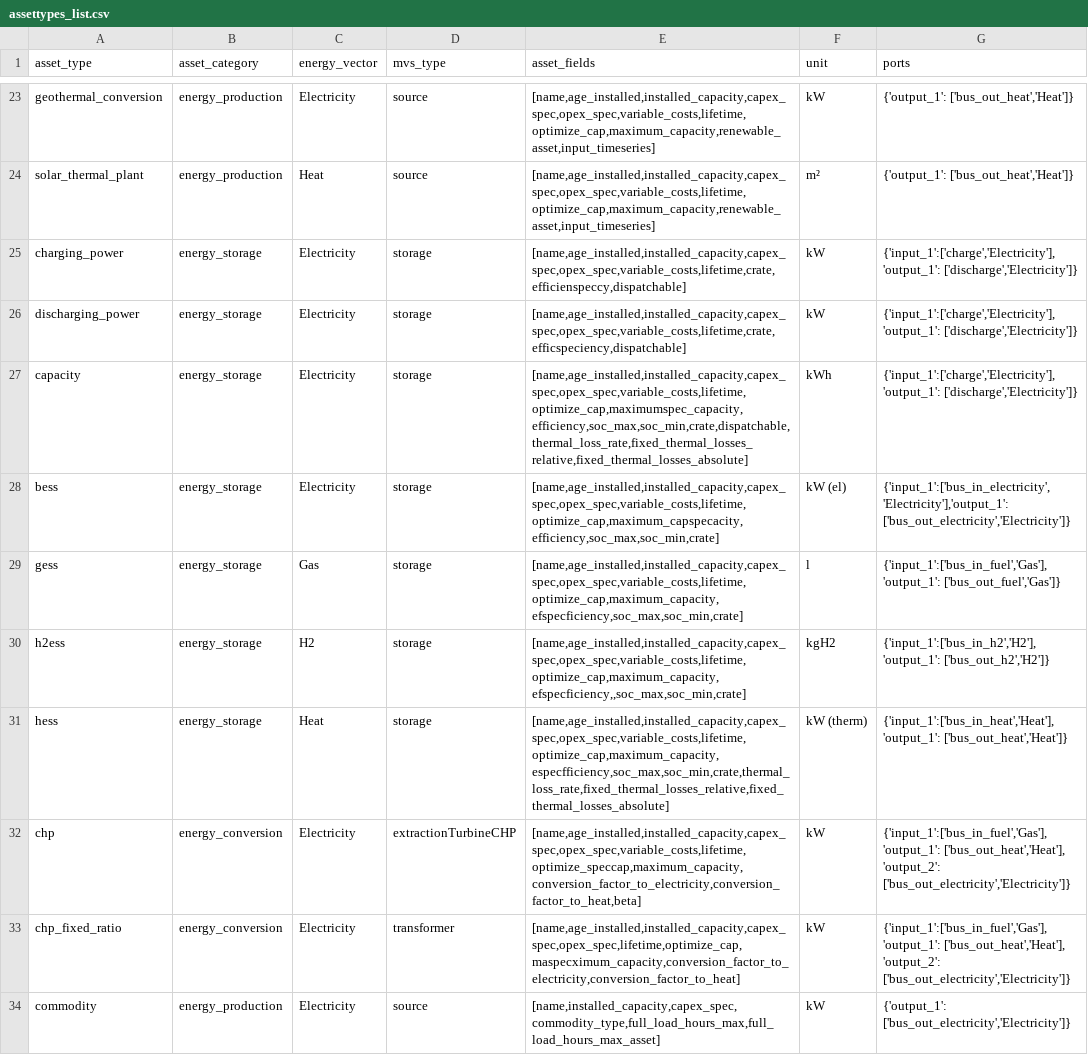
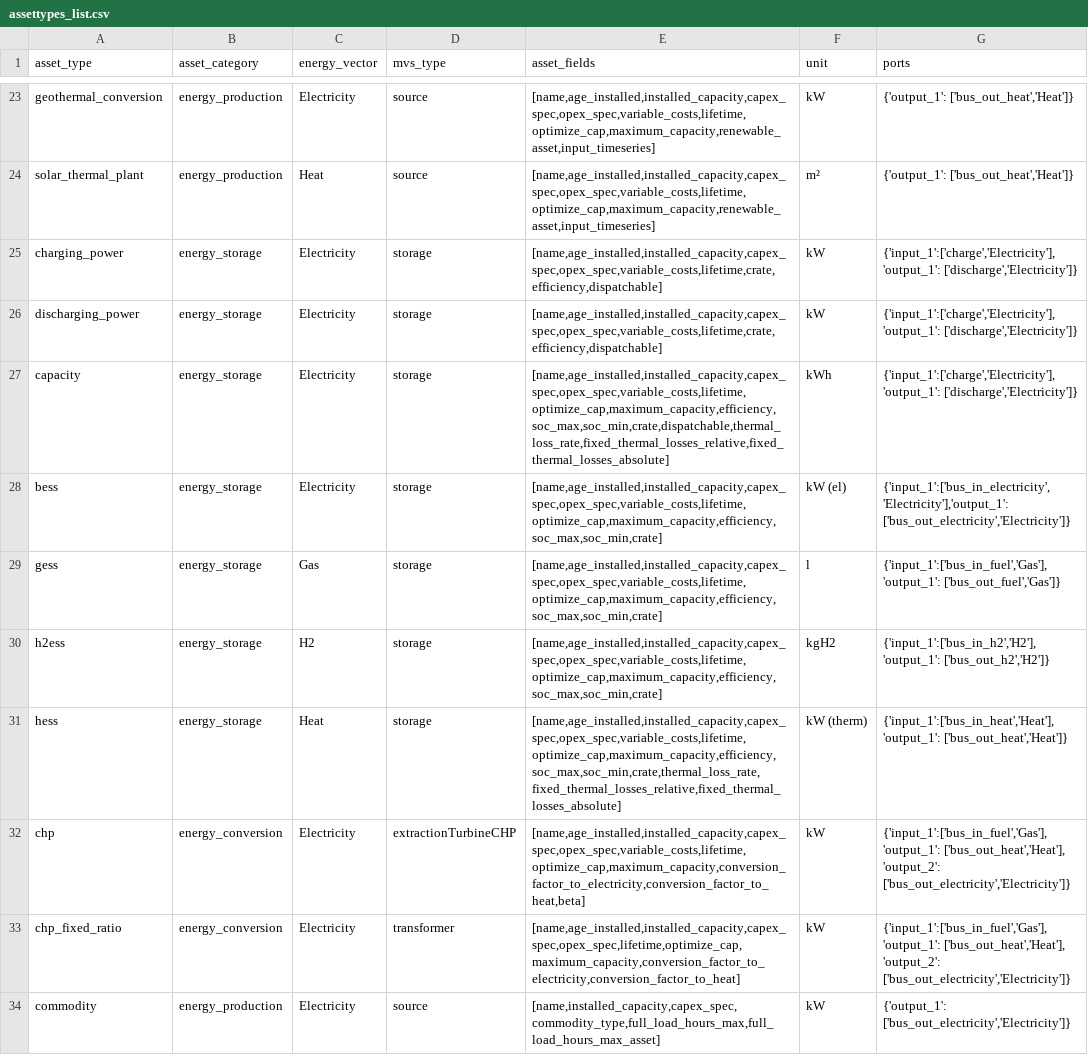
Before and after one commit to open-plan-tool/gui, a CSV file: app/resources/assettypes_list.csv, drawn as a sheet; only a part is shown, gaps mark what is left out; the diff names each change by its address in the sheet, - before the commit and + after, or states it on an @@ line.

```diff
--- a/app/resources/assettypes_list.csv
+++ b/app/resources/assettypes_list.csv
-E25 (asset_fields): [name,age_installed,installed_capacity,capex_spec,opex_spec,variable_costs,lifetime,crate,efficienspeccy,dispatchable]
+E25 (asset_fields): [name,age_installed,installed_capacity,capex_spec,opex_spec,variable_costs,lifetime,crate,efficiency,dispatchable]
-E26 (asset_fields): [name,age_installed,installed_capacity,capex_spec,opex_spec,variable_costs,lifetime,crate,efficspeciency,dispatchable]
+E26 (asset_fields): [name,age_installed,installed_capacity,capex_spec,opex_spec,variable_costs,lifetime,crate,efficiency,dispatchable]
-E27 (asset_fields): [name,age_installed,installed_capacity,capex_spec,opex_spec,variable_costs,lifetime,optimize_cap,maximumspec_capacity,efficiency,soc_max,soc_min,crate,dispatchable,thermal_loss_rate,fixed_thermal_losses_relative,fixed_thermal_losses_absolute]
+E27 (asset_fields): [name,age_installed,installed_capacity,capex_spec,opex_spec,variable_costs,lifetime,optimize_cap,maximum_capacity,efficiency,soc_max,soc_min,crate,dispatchable,thermal_loss_rate,fixed_thermal_losses_relative,fixed_thermal_losses_absolute]
-E28 (asset_fields): [name,age_installed,installed_capacity,capex_spec,opex_spec,variable_costs,lifetime,optimize_cap,maximum_capspecacity,efficiency,soc_max,soc_min,crate]
+E28 (asset_fields): [name,age_installed,installed_capacity,capex_spec,opex_spec,variable_costs,lifetime,optimize_cap,maximum_capacity,efficiency,soc_max,soc_min,crate]
-E29 (asset_fields): [name,age_installed,installed_capacity,capex_spec,opex_spec,variable_costs,lifetime,optimize_cap,maximum_capacity,efspecficiency,soc_max,soc_min,crate]
+E29 (asset_fields): [name,age_installed,installed_capacity,capex_spec,opex_spec,variable_costs,lifetime,optimize_cap,maximum_capacity,efficiency,soc_max,soc_min,crate]
-E30 (asset_fields): [name,age_installed,installed_capacity,capex_spec,opex_spec,variable_costs,lifetime,optimize_cap,maximum_capacity,efspecficiency,,soc_max,soc_min,crate]
+E30 (asset_fields): [name,age_installed,installed_capacity,capex_spec,opex_spec,variable_costs,lifetime,optimize_cap,maximum_capacity,efficiency,soc_max,soc_min,crate]
-E31 (asset_fields): [name,age_installed,installed_capacity,capex_spec,opex_spec,variable_costs,lifetime,optimize_cap,maximum_capacity,especfficiency,soc_max,soc_min,crate,thermal_loss_rate,fixed_thermal_losses_relative,fixed_thermal_losses_absolute]
+E31 (asset_fields): [name,age_installed,installed_capacity,capex_spec,opex_spec,variable_costs,lifetime,optimize_cap,maximum_capacity,efficiency,soc_max,soc_min,crate,thermal_loss_rate,fixed_thermal_losses_relative,fixed_thermal_losses_absolute]
-E32 (asset_fields): [name,age_installed,installed_capacity,capex_spec,opex_spec,variable_costs,lifetime,optimize_speccap,maximum_capacity,conversion_factor_to_electricity,conversion_factor_to_heat,beta]
+E32 (asset_fields): [name,age_installed,installed_capacity,capex_spec,opex_spec,variable_costs,lifetime,optimize_cap,maximum_capacity,conversion_factor_to_electricity,conversion_factor_to_heat,beta]
-E33 (asset_fields): [name,age_installed,installed_capacity,capex_spec,opex_spec,lifetime,optimize_cap,maspecximum_capacity,conversion_factor_to_electricity,conversion_factor_to_heat]
+E33 (asset_fields): [name,age_installed,installed_capacity,capex_spec,opex_spec,lifetime,optimize_cap,maximum_capacity,conversion_factor_to_electricity,conversion_factor_to_heat]
```
Also changed, not shown: 3 other files.
